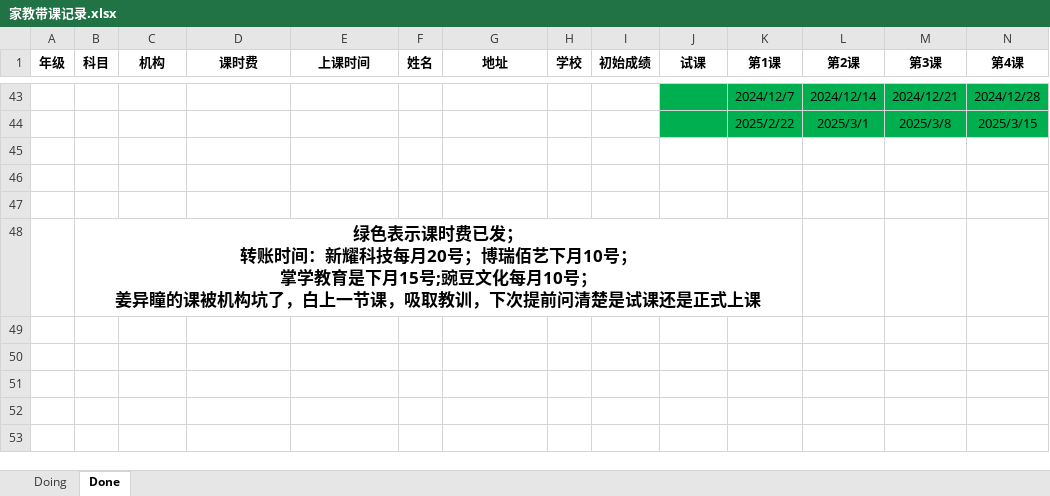
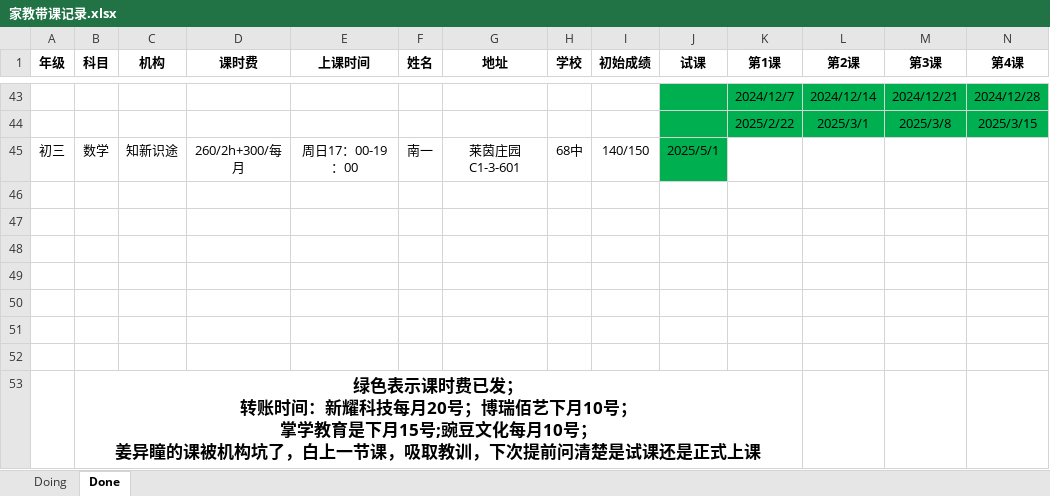
Before and after one commit to think2times/Fastrack, an Excel workbook: Sideline/家教带课记录.xlsx, sheet Done, drawn as a sheet; only a part is shown, gaps mark what is left out; values as stored, in another font and other column widths than the file's, no borders; rows hold the shown columns only; the diff names each change by its address in the sheet, - before the commit and + after, or states it on an @@ line.

```diff
--- a/Sideline/家教带课记录.xlsx (sheet Done)
+++ b/Sideline/家教带课记录.xlsx (sheet Done)
+row 45: 初三 | 数学 | 知新识途 | 260/2h+300/每月 | 周日17：00-19：00 | 南一 | 莱茵庄园C1-3-601 | 68中 | 140/150 | 2025/5/1
+row 46: (empty)
+row 47: (empty)
+row 48: (empty)
+row 49: (empty)
```
Also changed, not shown: sheet Doing, 1 other file.
